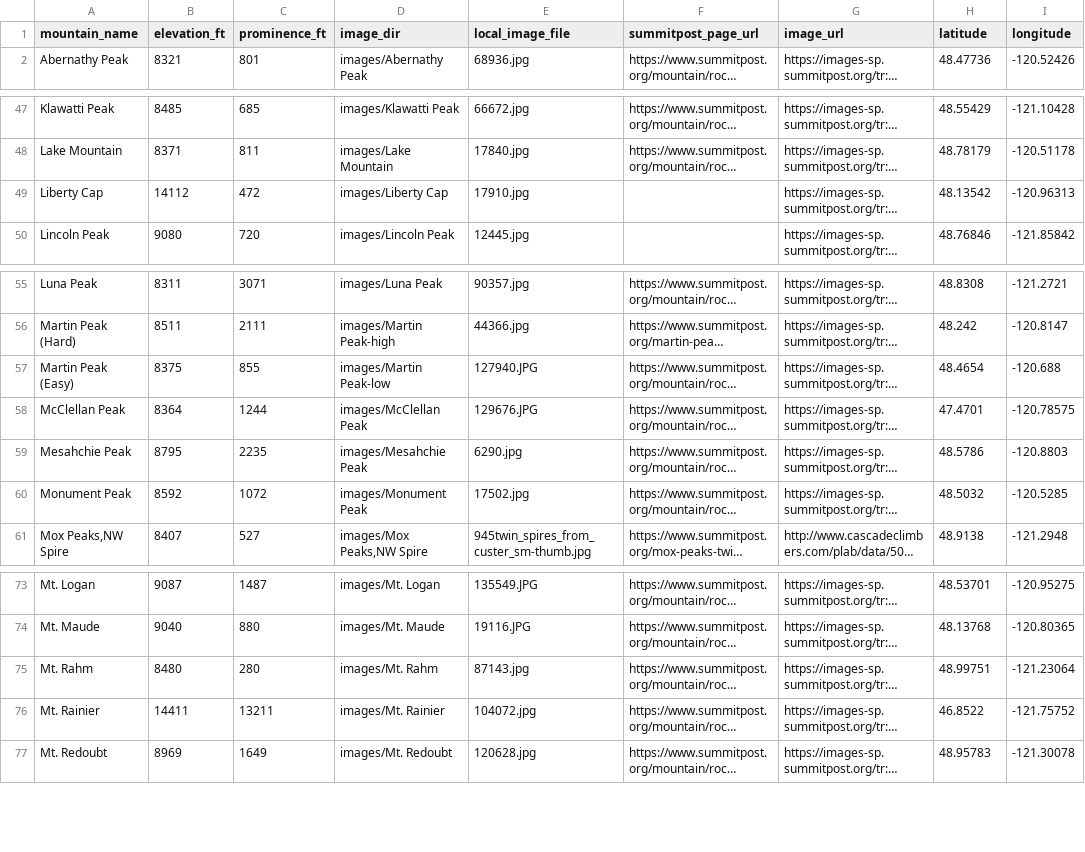
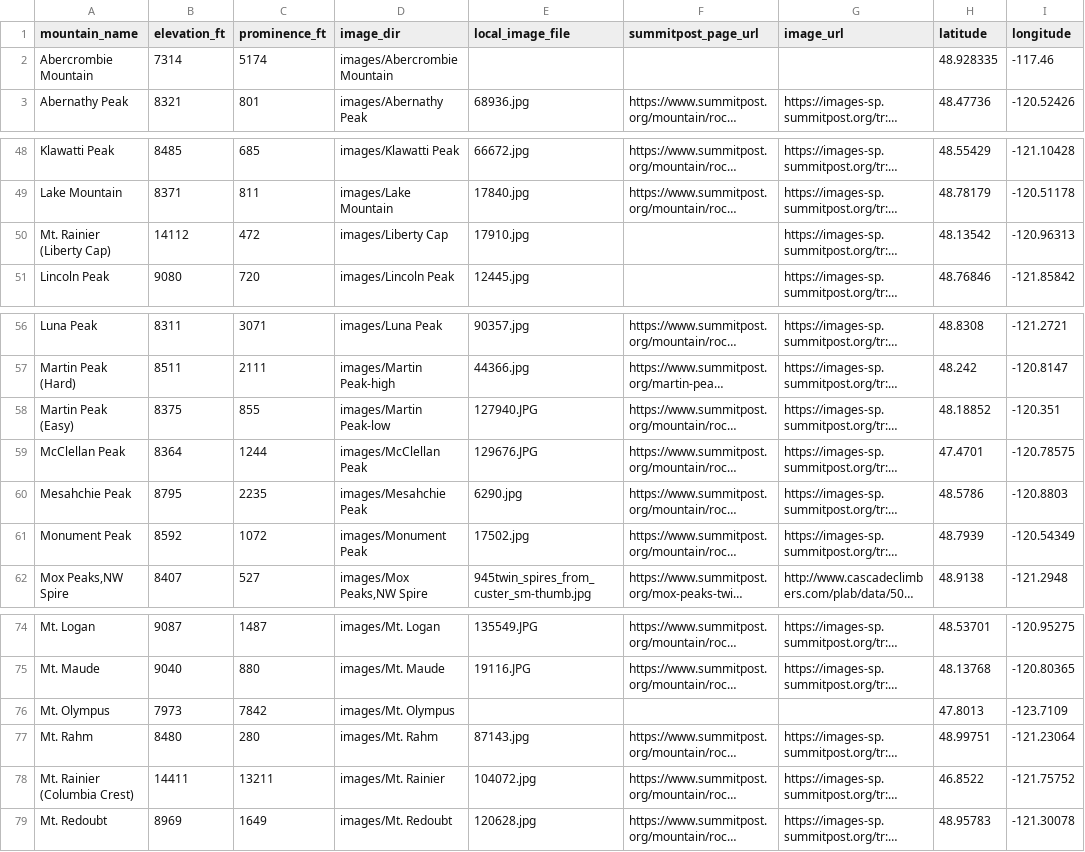
Before and after one commit to dsweld/mt-quiz, a CSV file: washington_top100_union_bulger_400p_summitpost.csv, drawn as a sheet; only a part is shown, gaps mark what is left out; long unchanged cells end in …; addresses are those after the commit; the diff names each change by its address in the sheet, - before the commit and + after, or states it on an @@ line.

```diff
--- a/washington_top100_union_bulger_400p_summitpost.csv
+++ b/washington_top100_union_bulger_400p_summitpost.csv
+row 2: Abercrombie Mountain | 7314 | 5174 | images/Abercrombie Mountain |  |  |  | 48.928335 | -117.46
-A50 (mountain_name): Liberty Cap
+A50 (mountain_name): Mt. Rainier (Liberty Cap)
-H58 (latitude): 48.4654
+H58 (latitude): 48.18852
-I58 (longitude): -120.688
+I58 (longitude): -120.351
-H61 (latitude): 48.5032
+H61 (latitude): 48.7939
-I61 (longitude): -120.5285
+I61 (longitude): -120.54349
+row 76: Mt. Olympus | 7973 | 7842 | images/Mt. Olympus |  |  |  | 47.8013 | -123.7109
-A78 (mountain_name): Mt. Rainier
+A78 (mountain_name): Mt. Rainier (Columbia Crest)
```
Also changed, not shown: 7 other files.
